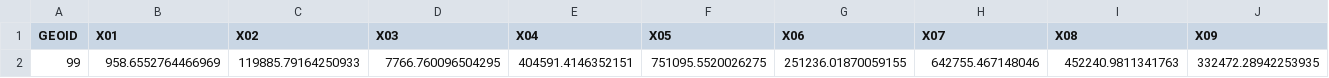
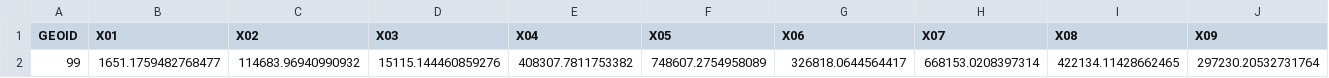
Before and after one commit to UrbanInstitute/covid-neighborhood-job-analysis, a CSV file: data/processed-data/s3_final/sum_job_loss_us.csv, drawn as a sheet; only a part is shown; removed rows and columns are numbered as before the commit, all else as after; rows hold the shown columns only; the diff names each change by its address in the sheet, - before the commit and + after, or states it on an @@ line.

```diff
--- a/data/processed-data/s3_final/sum_job_loss_us.csv
+++ b/data/processed-data/s3_final/sum_job_loss_us.csv
-row 2: 99 | 958.6552764466969 | 119885.79164250933 | 7766.760096504295 | 404591.4146352151 | 751095.5520026275 | 251236.01870059155 | 642755.467148046 | 452240.9811341763 | 332472.28942253935
+row 2: 99 | 1651.1759482768477 | 114683.96940990932 | 15115.144460859276 | 408307.7811753382 | 748607.2754958089 | 326818.0644564417 | 668153.0208397314 | 422134.11428662465 | 297230.20532731764
```
Also changed, not shown: data/processed-data/cbsa_sums.csv, data/processed-data/job_change_acs_estimates_2020_2_to_2020_4.csv, 12 other files.
